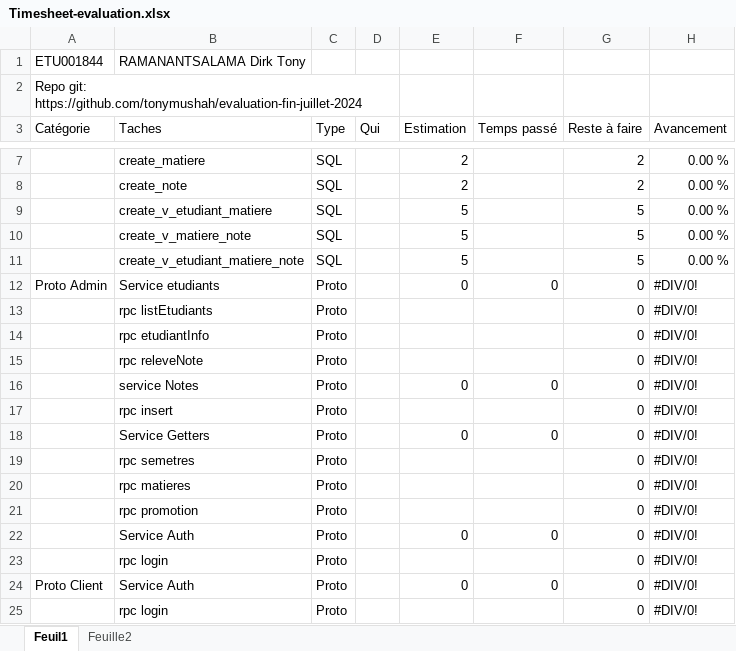
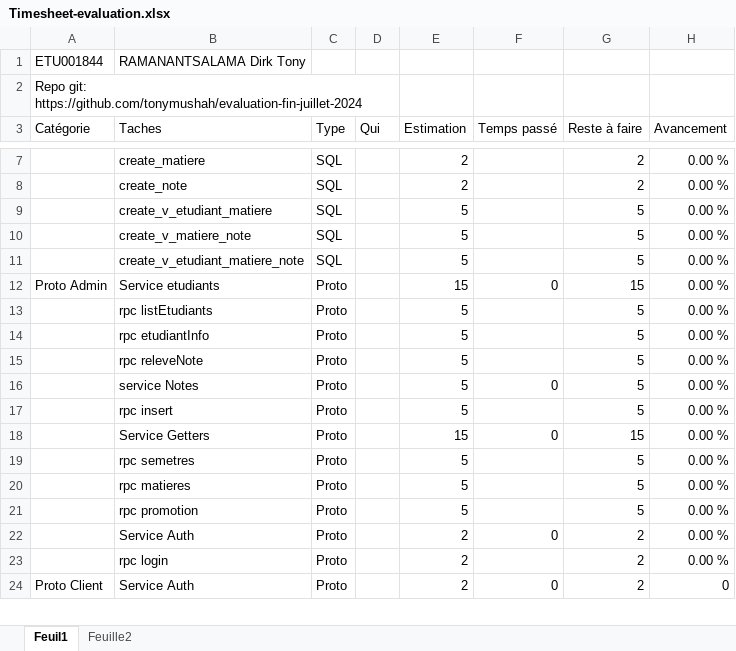
Before and after one commit to tonymushah/evaluation-fin-juillet-2024, an Excel workbook: Timesheet-evaluation.xlsx, sheet Feuil1, drawn as a sheet; only a part is shown, gaps mark what is left out; values as stored, in another font and other column widths than the file's, no cell formats; removed rows and columns are numbered as before the commit, all else as after; the diff covers the shown part only; the diff names each change by its address in the sheet, - before the commit and + after, or states it on an @@ line.

Commit message:
added time stamp for ``

```diff
--- a/Timesheet-evaluation.xlsx (sheet Feuil1)
+++ b/Timesheet-evaluation.xlsx (sheet Feuil1)
-E12 (Estimation): 0
+E12 (Estimation): 15
-G12 (Reste à faire): 0
+G12 (Reste à faire): 15
-H12 (Avancement): #DIV/0!
+H12 (Avancement): 0.00 %
-row 13:  | rpc listEtudiants | Proto |  |  |  | 0 | #DIV/0!
-row 14:  | rpc etudiantInfo | Proto |  |  |  | 0 | #DIV/0!
-row 15:  | rpc releveNote | Proto |  |  |  | 0 | #DIV/0!
+row 13:  | rpc listEtudiants | Proto |  | 5 |  | 5 | 0.00 %
+row 14:  | rpc etudiantInfo | Proto |  | 5 |  | 5 | 0.00 %
+row 15:  | rpc releveNote | Proto |  | 5 |  | 5 | 0.00 %
-E16 (Estimation): 0
+E16 (Estimation): 5
-G16 (Reste à faire): 0
+G16 (Reste à faire): 5
-H16 (Avancement): #DIV/0!
+H16 (Avancement): 0.00 %
-row 17:  | rpc insert | Proto |  |  |  | 0 | #DIV/0!
+row 17:  | rpc insert | Proto |  | 5 |  | 5 | 0.00 %
-E18 (Estimation): 0
+E18 (Estimation): 15
-G18 (Reste à faire): 0
+G18 (Reste à faire): 15
-H18 (Avancement): #DIV/0!
+H18 (Avancement): 0.00 %
-row 19:  | rpc semetres | Proto |  |  |  | 0 | #DIV/0!
-row 20:  | rpc matieres | Proto |  |  |  | 0 | #DIV/0!
-row 21:  | rpc promotion | Proto |  |  |  | 0 | #DIV/0!
+row 19:  | rpc semetres | Proto |  | 5 |  | 5 | 0.00 %
+row 20:  | rpc matieres | Proto |  | 5 |  | 5 | 0.00 %
+row 21:  | rpc promotion | Proto |  | 5 |  | 5 | 0.00 %
-E22 (Estimation): 0
+E22 (Estimation): 2
-G22 (Reste à faire): 0
+G22 (Reste à faire): 2
-H22 (Avancement): #DIV/0!
+H22 (Avancement): 0.00 %
-row 23:  | rpc login | Proto |  |  |  | 0 | #DIV/0!
+row 23:  | rpc login | Proto |  | 2 |  | 2 | 0.00 %
-E24 (Estimation): 0
+E24 (Estimation): 2
-G24 (Reste à faire): 0
+G24 (Reste à faire): 2
-H24 (Avancement): #DIV/0!
+H24 (Avancement): 0
-row 25:  | rpc login | Proto |  |  |  | 0 | #DIV/0!
```
Also changed, not shown: 23 added rows, 22 removed rows and 37 edited cells elsewhere in this sheet, cell formats.
